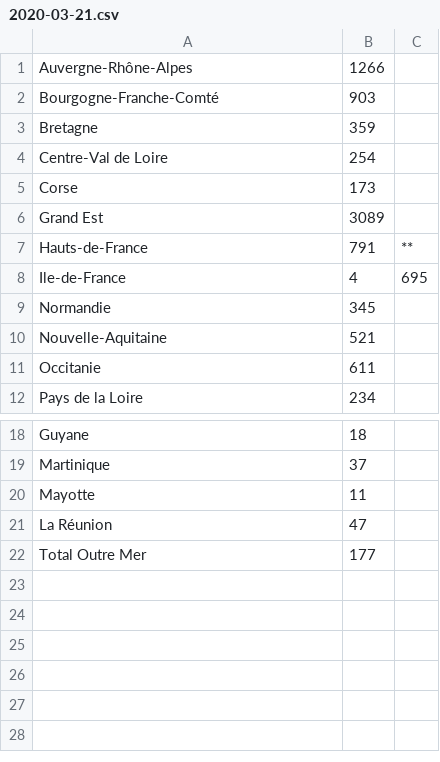
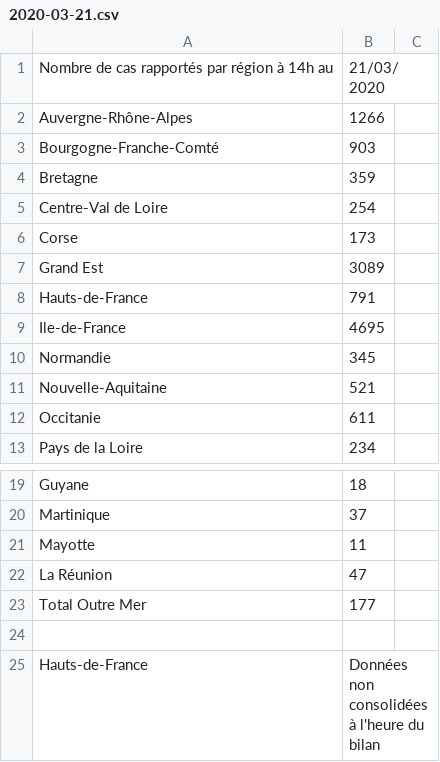
Before and after one commit to t-vert/SARS-CoV-2, a CSV file: data/2020-03-21.csv, drawn as a sheet; only a part is shown, gaps mark what is left out.

Commit message:
Update 2020-03-21.csv

```diff
--- a/data/2020-03-21.csv
+++ b/data/2020-03-21.csv
@@ -1 +1,2 @@
+Nombre de cas rapportés par région à 14h au ,21/03/2020
 Auvergne-Rhône-Alpes,1266
@@ -6,4 +7,4 @@ Corse,173
 Grand Est,3089
-Hauts-de-France,791,**
-Ile-de-France,4,695
+Hauts-de-France,791
+Ile-de-France,4695
 Normandie,345
@@ -22 +23,3 @@ La Réunion,47
 Total Outre Mer,177
+
+Hauts-de-France,Données non consolidées à l'heure du bilan
```
